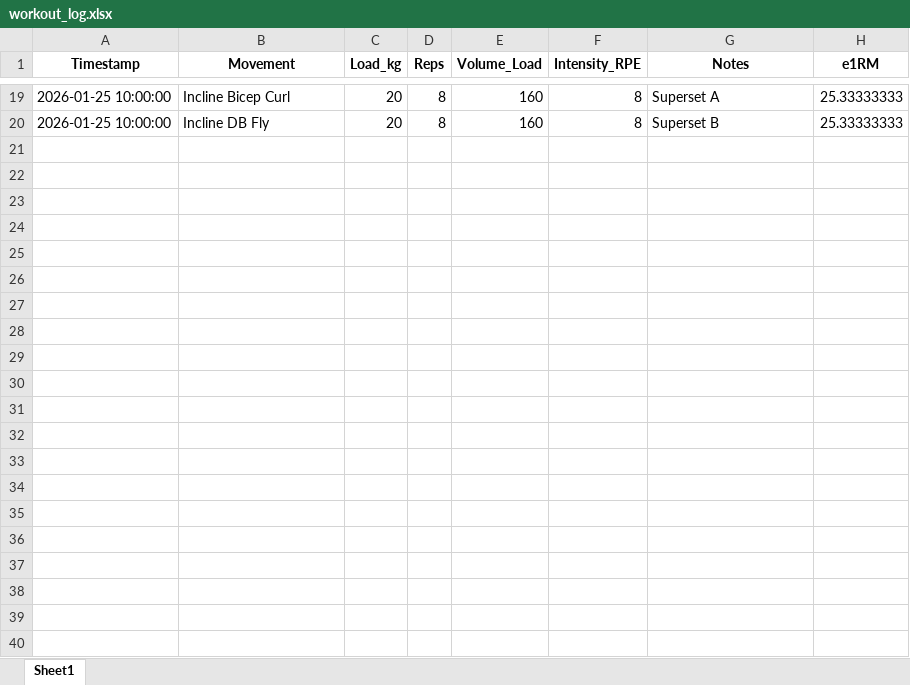
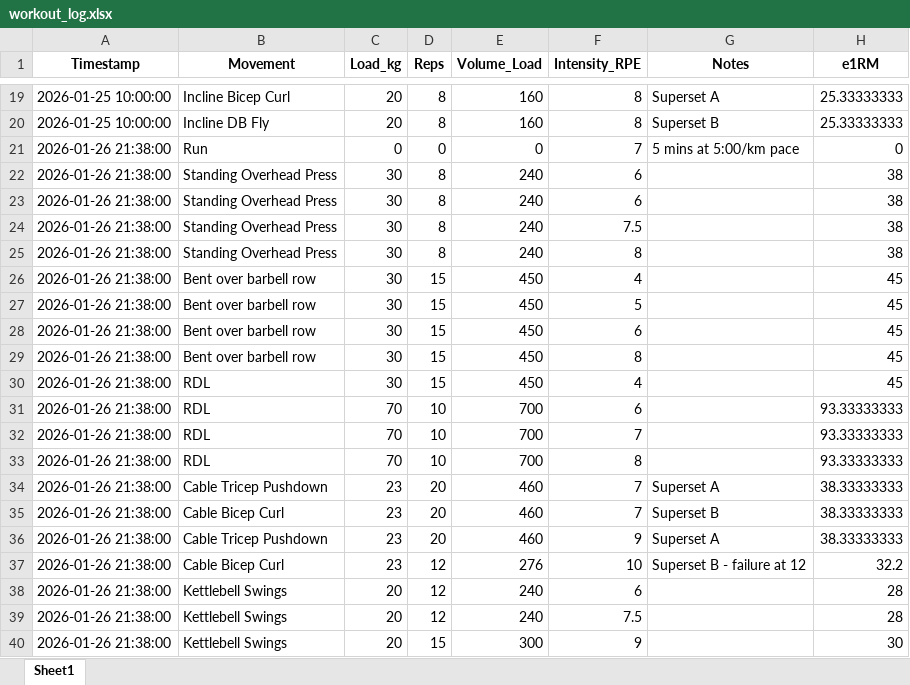
Before and after one commit to JonesRobM/Lifting-Tracking, an Excel workbook: data/workout_log.xlsx, sheet Sheet1, drawn as a sheet; only a part is shown, gaps mark what is left out; values as stored, in another font and other column widths than the file's, no borders; the diff names each change by its address in the sheet, - before the commit and + after, or states it on an @@ line.

```diff
--- a/data/workout_log.xlsx (sheet Sheet1)
+++ b/data/workout_log.xlsx (sheet Sheet1)
+row 21: 2026-01-26 21:38:00 | Run | 0 | 0 | 0 | 7 | 5 mins at 5:00/km pace | 0
+row 22: 2026-01-26 21:38:00 | Standing Overhead Press | 30 | 8 | 240 | 6 |  | 38
+row 23: 2026-01-26 21:38:00 | Standing Overhead Press | 30 | 8 | 240 | 6 |  | 38
+row 24: 2026-01-26 21:38:00 | Standing Overhead Press | 30 | 8 | 240 | 7.5 |  | 38
+row 25: 2026-01-26 21:38:00 | Standing Overhead Press | 30 | 8 | 240 | 8 |  | 38
+row 26: 2026-01-26 21:38:00 | Bent over barbell row | 30 | 15 | 450 | 4 |  | 45
+row 27: 2026-01-26 21:38:00 | Bent over barbell row | 30 | 15 | 450 | 5 |  | 45
+row 28: 2026-01-26 21:38:00 | Bent over barbell row | 30 | 15 | 450 | 6 |  | 45
+row 29: 2026-01-26 21:38:00 | Bent over barbell row | 30 | 15 | 450 | 8 |  | 45
+row 30: 2026-01-26 21:38:00 | RDL | 30 | 15 | 450 | 4 |  | 45
+row 31: 2026-01-26 21:38:00 | RDL | 70 | 10 | 700 | 6 |  | 93.33333333
+row 32: 2026-01-26 21:38:00 | RDL | 70 | 10 | 700 | 7 |  | 93.33333333
+row 33: 2026-01-26 21:38:00 | RDL | 70 | 10 | 700 | 8 |  | 93.33333333
+row 34: 2026-01-26 21:38:00 | Cable Tricep Pushdown | 23 | 20 | 460 | 7 | Superset A | 38.33333333
+row 35: 2026-01-26 21:38:00 | Cable Bicep Curl | 23 | 20 | 460 | 7 | Superset B | 38.33333333
+row 36: 2026-01-26 21:38:00 | Cable Tricep Pushdown | 23 | 20 | 460 | 9 | Superset A | 38.33333333
+row 37: 2026-01-26 21:38:00 | Cable Bicep Curl | 23 | 12 | 276 | 10 | Superset B - failure at 12 | 32.2
+row 38: 2026-01-26 21:38:00 | Kettlebell Swings | 20 | 12 | 240 | 6 |  | 28
+row 39: 2026-01-26 21:38:00 | Kettlebell Swings | 20 | 12 | 240 | 7.5 |  | 28
+row 40: 2026-01-26 21:38:00 | Kettlebell Swings | 20 | 15 | 300 | 9 |  | 30
```
Also changed, not shown: 2 other files.
